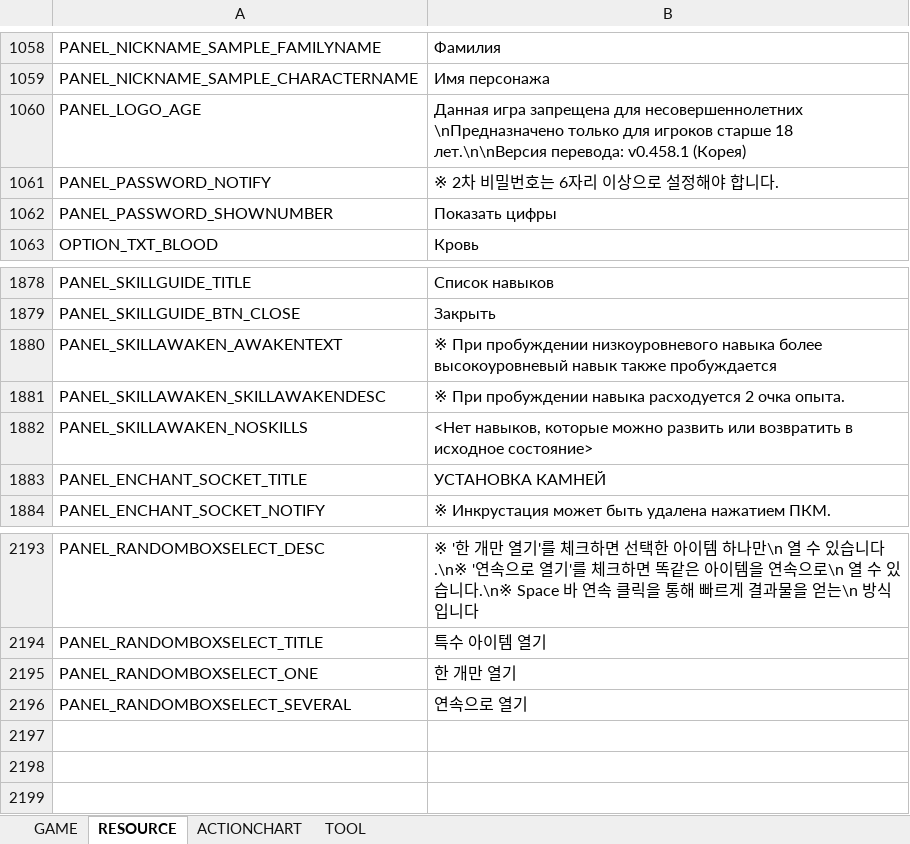
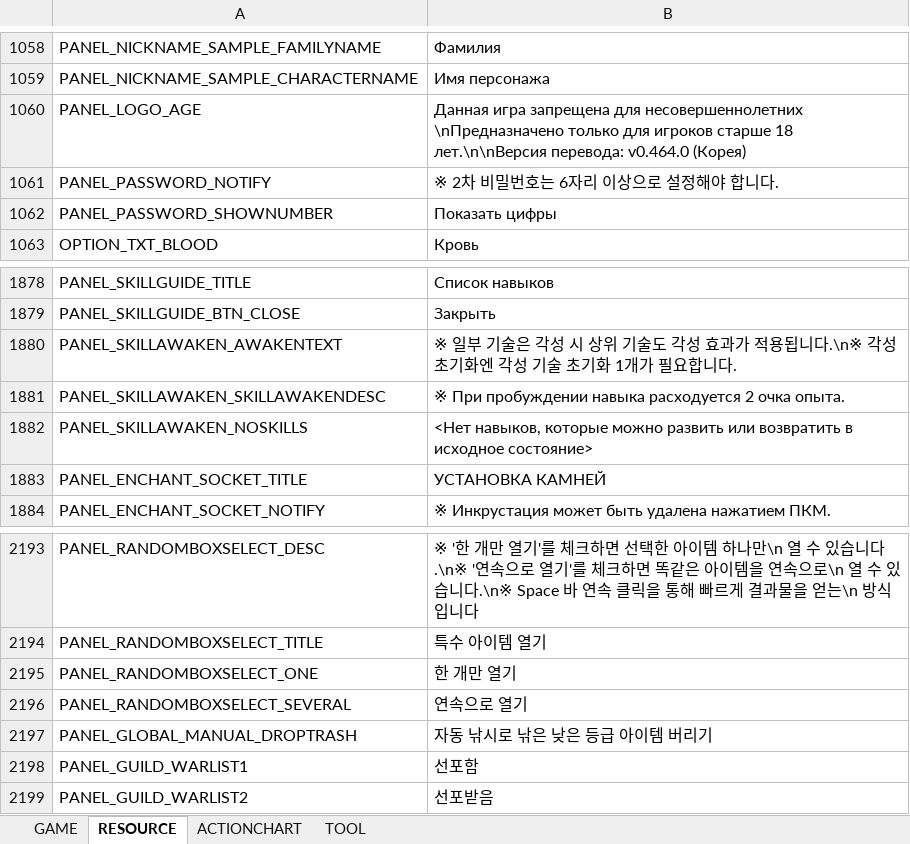
Before and after one commit to Lykii22/BDORUS, an Excel workbook: prestringtable/kr/stringtable_kr.xlsm, sheet RESOURCE, drawn as a sheet; only a part is shown, gaps mark what is left out; values as stored, in another font and other column widths than the file's, no borders; the diff names each change by its address in the sheet, - before the commit and + after, or states it on an @@ line.

```diff
--- a/prestringtable/kr/stringtable_kr.xlsm (sheet RESOURCE)
+++ b/prestringtable/kr/stringtable_kr.xlsm (sheet RESOURCE)
-B1060: …лет.\n\nВерсия перевода: v0.458.1 (Корея)
+B1060: …лет.\n\nВерсия перевода: v0.464.0 (Корея)
-B1880: ※ При пробуждении низкоуровневого навыка более высокоуровневый навык также пробуждается
+B1880: ※ 일부 기술은 각성 시 상위 기술도 각성 효과가 적용됩니다.\n※ 각성 초기화엔 각성 기술 초기화 1개가 필요합니다.
+row 2197: PANEL_GLOBAL_MANUAL_DROPTRASH | 자동 낚시로 낚은 낮은 등급 아이템 버리기
+row 2198: PANEL_GUILD_WARLIST1 | 선포함
+row 2199: PANEL_GUILD_WARLIST2 | 선포받음
```
Also changed, not shown: sheet GAME, prestringtable/kr/stringtable_cutscene_kr.xlsm, prestringtable/kr/symbolnostringtable_kr.xlsm, 4 other files.
